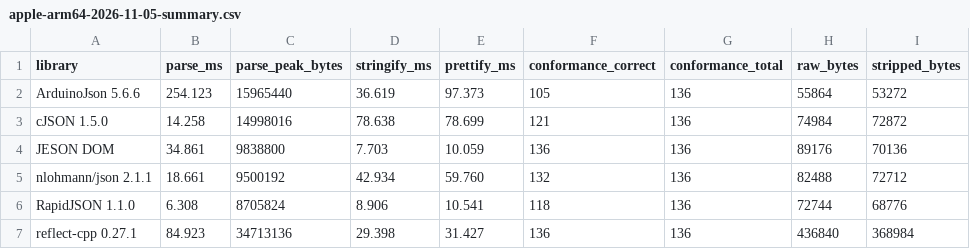
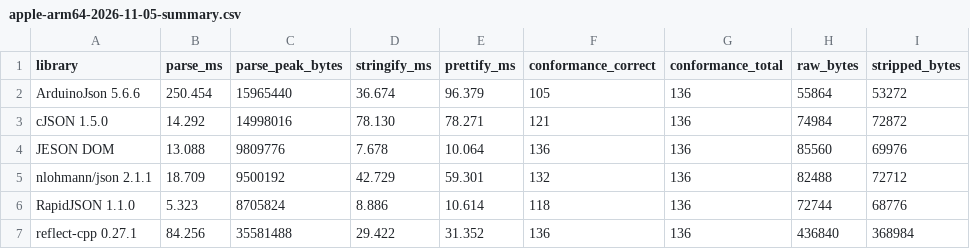
Before and after one commit to mijelsma/nativejson-benchmark, a CSV file: docs/results/apple-arm64-2026-11-05-summary.csv, drawn as a sheet.

```diff
--- a/docs/results/apple-arm64-2026-11-05-summary.csv
+++ b/docs/results/apple-arm64-2026-11-05-summary.csv
@@ -1,7 +1,7 @@
 library,parse_ms,parse_peak_bytes,stringify_ms,prettify_ms,conformance_correct,conformance_total,raw_bytes,stripped_bytes
-ArduinoJson 5.6.6,254.123,15965440,36.619,97.373,105,136,55864,53272
-cJSON 1.5.0,14.258,14998016,78.638,78.699,121,136,74984,72872
-JESON DOM,34.861,9838800,7.703,10.059,136,136,89176,70136
-nlohmann/json 2.1.1,18.661,9500192,42.934,59.760,132,136,82488,72712
-RapidJSON 1.1.0,6.308,8705824,8.906,10.541,118,136,72744,68776
-reflect-cpp 0.27.1,84.923,34713136,29.398,31.427,136,136,436840,368984
+ArduinoJson 5.6.6,250.454,15965440,36.674,96.379,105,136,55864,53272
+cJSON 1.5.0,14.292,14998016,78.130,78.271,121,136,74984,72872
+JESON DOM,13.088,9809776,7.678,10.064,136,136,85560,69976
+nlohmann/json 2.1.1,18.709,9500192,42.729,59.301,132,136,82488,72712
+RapidJSON 1.1.0,5.323,8705824,8.886,10.614,118,136,72744,68776
+reflect-cpp 0.27.1,84.256,35581488,29.422,31.352,136,136,436840,368984
```
Also changed, not shown: 8 other files.
